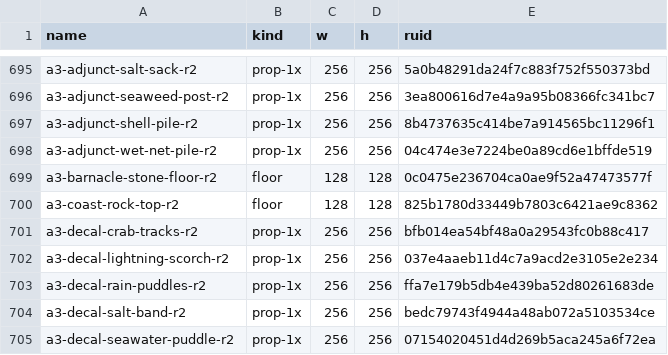
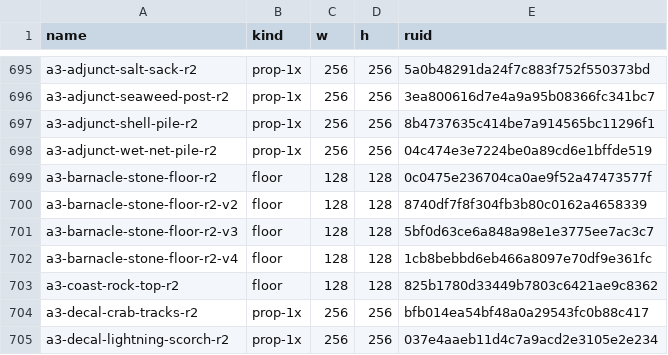
Before and after one commit to mogoshop/catch-and-keep, a CSV file: data/art_sprites.csv, drawn as a sheet; only a part is shown, gaps mark what is left out; the shorter side is filled out with more unchanged rows.

```diff
--- a/data/art_sprites.csv
+++ b/data/art_sprites.csv
@@ -699,2 +699,5 @@ a3-adjunct-wet-net-pile-r2,prop-1x,256,256,04c474e3e7224be0a89cd6e1bffde519
 a3-barnacle-stone-floor-r2,floor,128,128,0c0475e236704ca0ae9f52a47473577f
+a3-barnacle-stone-floor-r2-v2,floor,128,128,8740df7f8f304fb3b80c0162a4658339
+a3-barnacle-stone-floor-r2-v3,floor,128,128,5bf0d63ce6a848a98e1e3775ee7ac3c7
+a3-barnacle-stone-floor-r2-v4,floor,128,128,1cb8bebbd6eb466a8097e70df9e361fc
 a3-coast-rock-top-r2,floor,128,128,825b1780d33449b7803c6421ae9c8362
```
Also changed, not shown: data/ui_icons.csv, 25 other files.
